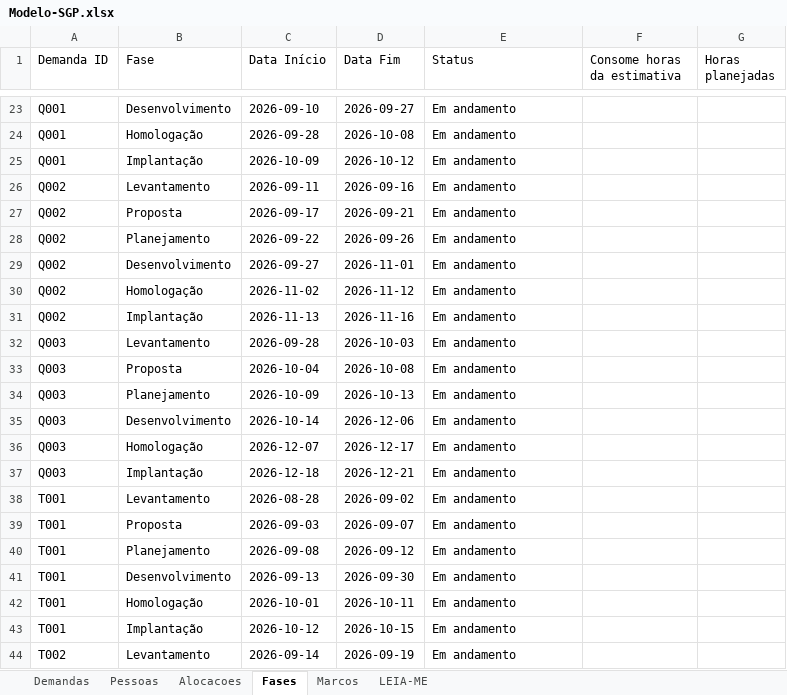
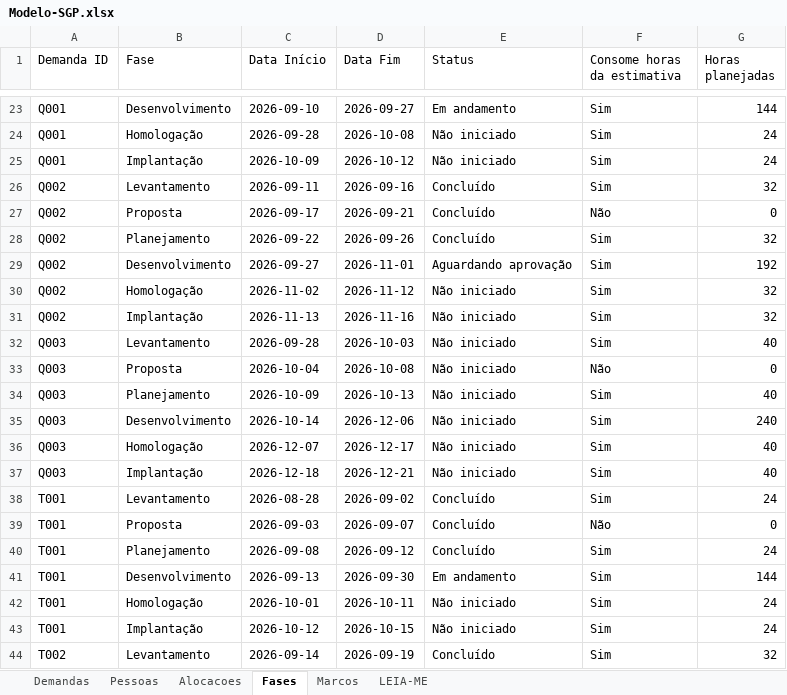
Before and after one commit to AndreFrateschi/SGP-Business-Operations, an Excel workbook: Modelo-SGP.xlsx, sheet Fases, drawn as a sheet; only a part is shown, gaps mark what is left out; values as stored, in another font and other column widths than the file's, no borders; the diff covers the shown part only; the diff names each change by its address in the sheet, - before the commit and + after, or states it on an @@ line.

```diff
--- a/Modelo-SGP.xlsx (sheet Fases)
+++ b/Modelo-SGP.xlsx (sheet Fases)
-F23:F26 (Consome horas da estimativa): (empty)
+F23:F26 (Consome horas da estimativa): Sim
-G23 (Horas planejadas): (empty)
+G23 (Horas planejadas): 144
-E24:E25 (Status): Em andamento
+E24:E25 (Status): Não iniciado
-G24:G25 (Horas planejadas): (empty)
+G24:G25 (Horas planejadas): 24
-E26:E28 (Status): Em andamento
+E26:E28 (Status): Concluído
-G26 (Horas planejadas): (empty)
+G26 (Horas planejadas): 32
-F27 (Consome horas da estimativa): (empty)
+F27 (Consome horas da estimativa): Não
-G27 (Horas planejadas): (empty)
+G27 (Horas planejadas): 0
-F28:F32 (Consome horas da estimativa): (empty)
+F28:F32 (Consome horas da estimativa): Sim
-G28 (Horas planejadas): (empty)
+G28 (Horas planejadas): 32
-E29 (Status): Em andamento
+E29 (Status): Aguardando aprovação
-G29 (Horas planejadas): (empty)
+G29 (Horas planejadas): 192
-E30:E37 (Status): Em andamento
+E30:E37 (Status): Não iniciado
-G30:G31 (Horas planejadas): (empty)
+G30:G31 (Horas planejadas): 32
-G32 (Horas planejadas): (empty)
+G32 (Horas planejadas): 40
-F33 (Consome horas da estimativa): (empty)
+F33 (Consome horas da estimativa): Não
-G33 (Horas planejadas): (empty)
+G33 (Horas planejadas): 0
-F34:F38 (Consome horas da estimativa): (empty)
+F34:F38 (Consome horas da estimativa): Sim
-G34 (Horas planejadas): (empty)
+G34 (Horas planejadas): 40
-G35 (Horas planejadas): (empty)
+G35 (Horas planejadas): 240
-G36:G37 (Horas planejadas): (empty)
+G36:G37 (Horas planejadas): 40
-E38:E40 (Status): Em andamento
+E38:E40 (Status): Concluído
-G38 (Horas planejadas): (empty)
+G38 (Horas planejadas): 24
-F39 (Consome horas da estimativa): (empty)
+F39 (Consome horas da estimativa): Não
-G39 (Horas planejadas): (empty)
+G39 (Horas planejadas): 0
-F40:F44 (Consome horas da estimativa): (empty)
+F40:F44 (Consome horas da estimativa): Sim
-G40 (Horas planejadas): (empty)
+G40 (Horas planejadas): 24
-G41 (Horas planejadas): (empty)
+G41 (Horas planejadas): 144
-E42:E43 (Status): Em andamento
+E42:E43 (Status): Não iniciado
-G42:G43 (Horas planejadas): (empty)
+G42:G43 (Horas planejadas): 24
-E44 (Status): Em andamento
+E44 (Status): Concluído
-G44 (Horas planejadas): (empty)
+G44 (Horas planejadas): 32
```
Also changed, not shown: 199 edited cells elsewhere in this sheet, sheet Demandas, 4 other files.
